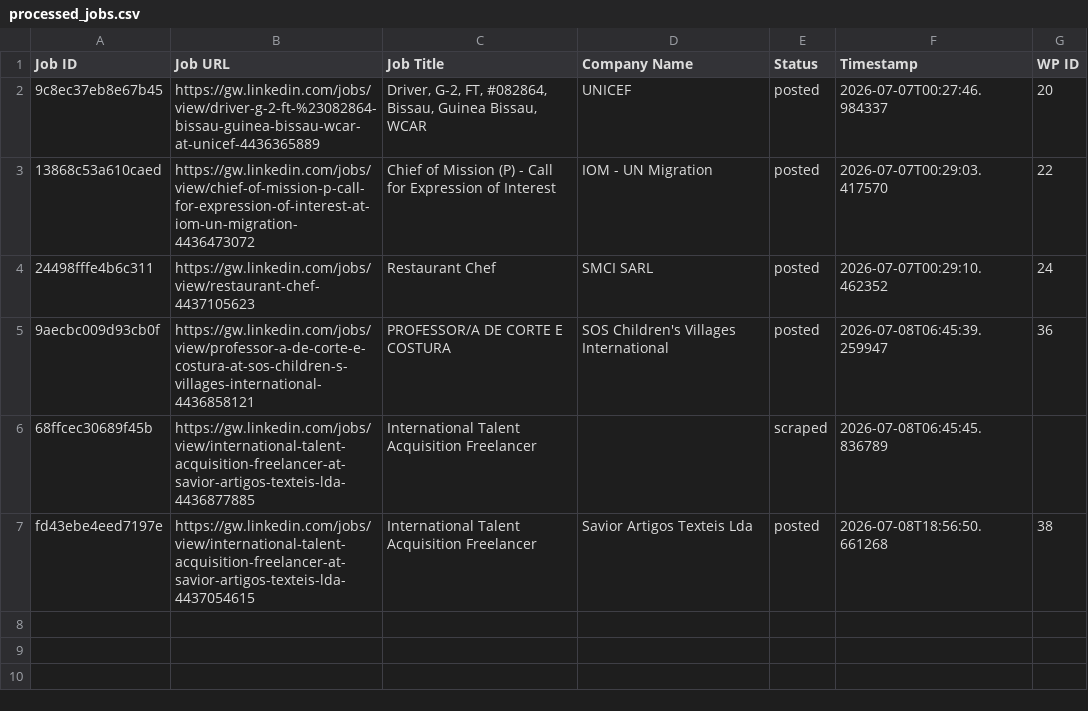
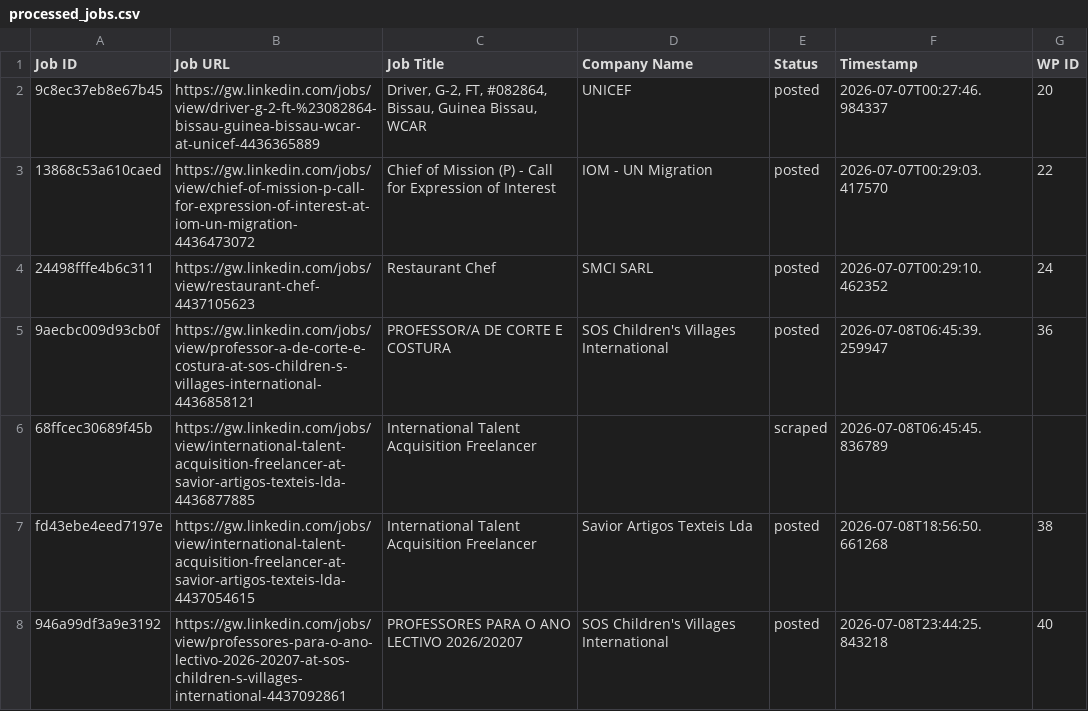
Before and after one commit to innovationinc2000/gw, a CSV file: processed_jobs.csv, drawn as a sheet; the diff names each change by its address in the sheet, - before the commit and + after, or states it on an @@ line.

```diff
--- a/processed_jobs.csv
+++ b/processed_jobs.csv
+row 8: 946a99df3a9e3192 | https://gw.linkedin.com/jobs/view/professores-para-o-ano-lectivo-2026-20207-at-sos-children-s-villages-international-4437092861 | PROFESSORES PARA O ANO LECTIVO 2026/20207 | SOS Children's Villages International | posted | 2026-07-08T23:44:25.843218 | 40
```
